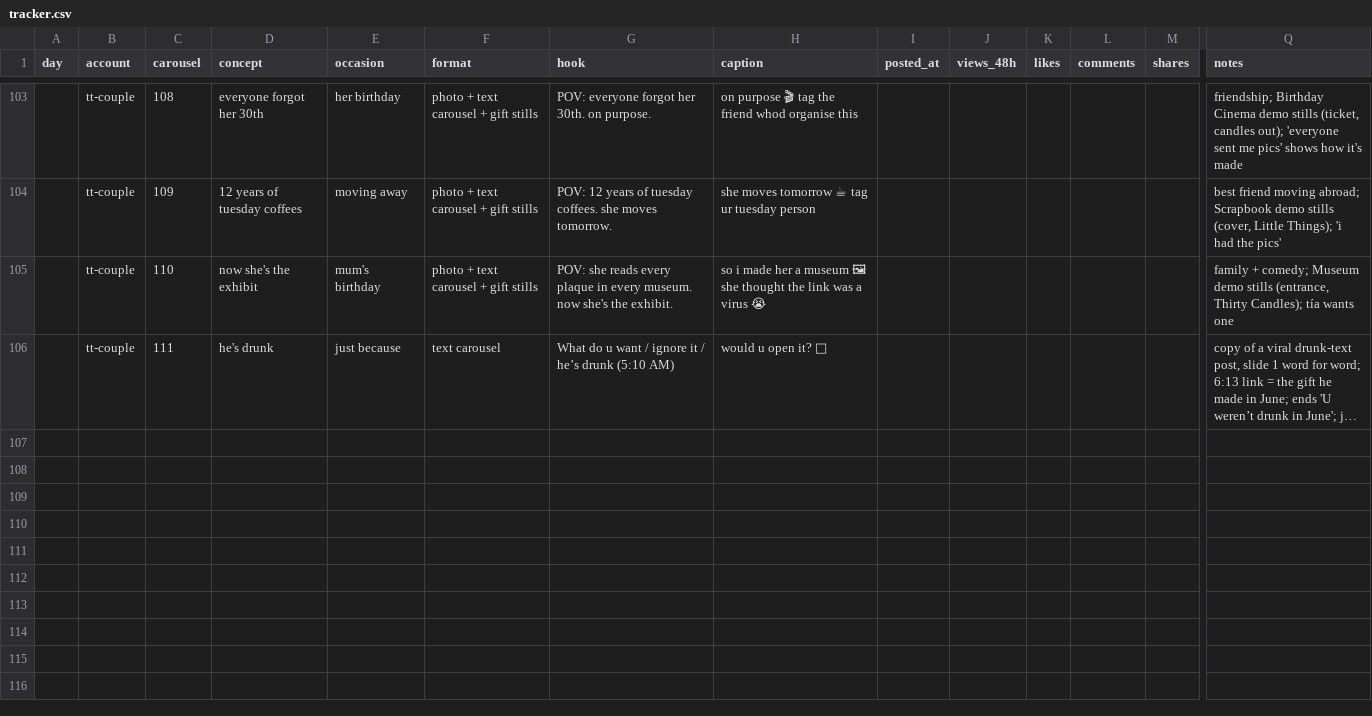
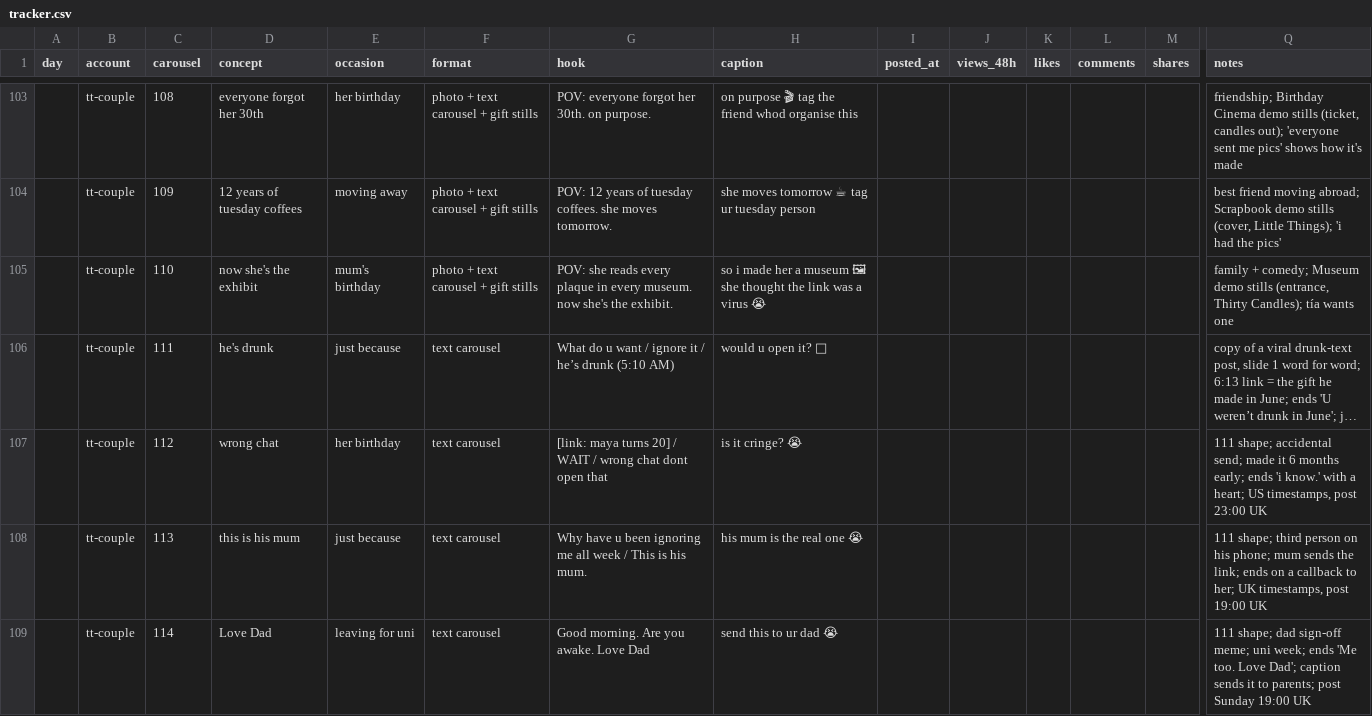
Before and after one commit to ViesulisHaris/ethoslove, a CSV file: docs/marketing/tracker.csv, drawn as a sheet; only a part is shown, gaps mark what is left out; long unchanged cells end in …; rows hold the shown columns only; the diff names each change by its address in the sheet, - before the commit and + after, or states it on an @@ line.

```diff
--- a/docs/marketing/tracker.csv
+++ b/docs/marketing/tracker.csv
+row 107:  | tt-couple | 112 | wrong chat | her birthday | text carousel | [link: maya turns 20] / WAIT / wrong chat dont open that | is it cringe? 😭 |  |  |  |  |  | 111 shape; accidental send; made it 6 months early; ends 'i know.' with a heart; US timestamps, post 23:00 UK
+row 108:  | tt-couple | 113 | this is his mum | just because | text carousel | Why have u been ignoring me all week / This is his mum. | his mum is the real one 😭 |  |  |  |  |  | 111 shape; third person on his phone; mum sends the link; ends on a callback to her; UK timestamps, post 19:00 UK
+row 109:  | tt-couple | 114 | Love Dad | leaving for uni | text carousel | Good morning. Are you awake. Love Dad | send this to ur dad 😭 |  |  |  |  |  | 111 shape; dad sign-off meme; uni week; ends 'Me too. Love Dad'; caption sends it to parents; post Sunday 19:00 UK
```
Also changed, not shown: 16 other files.
